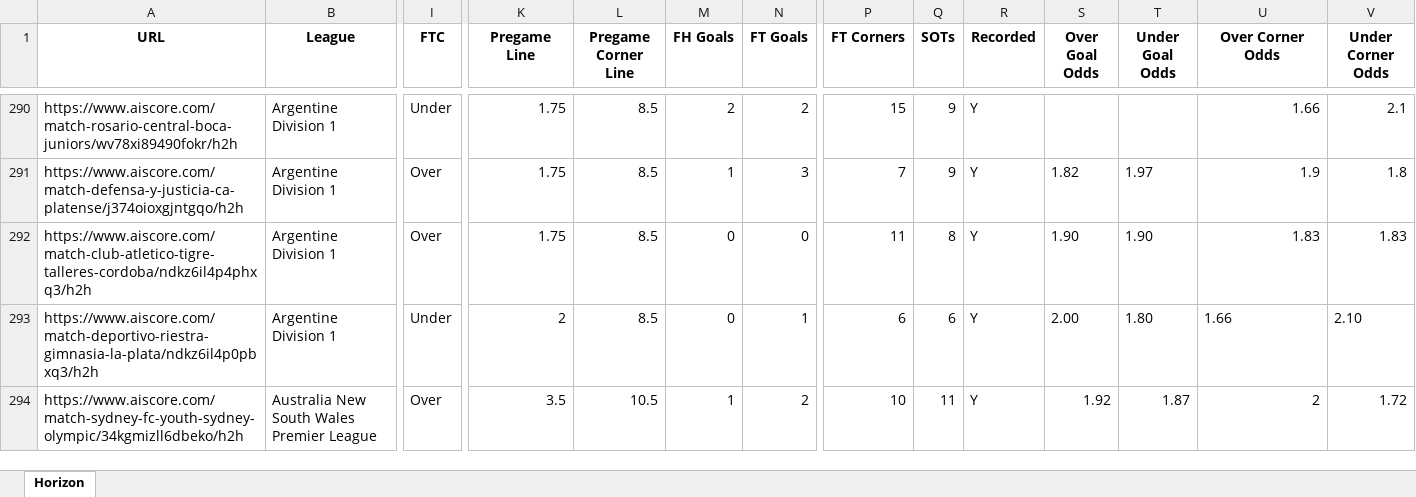
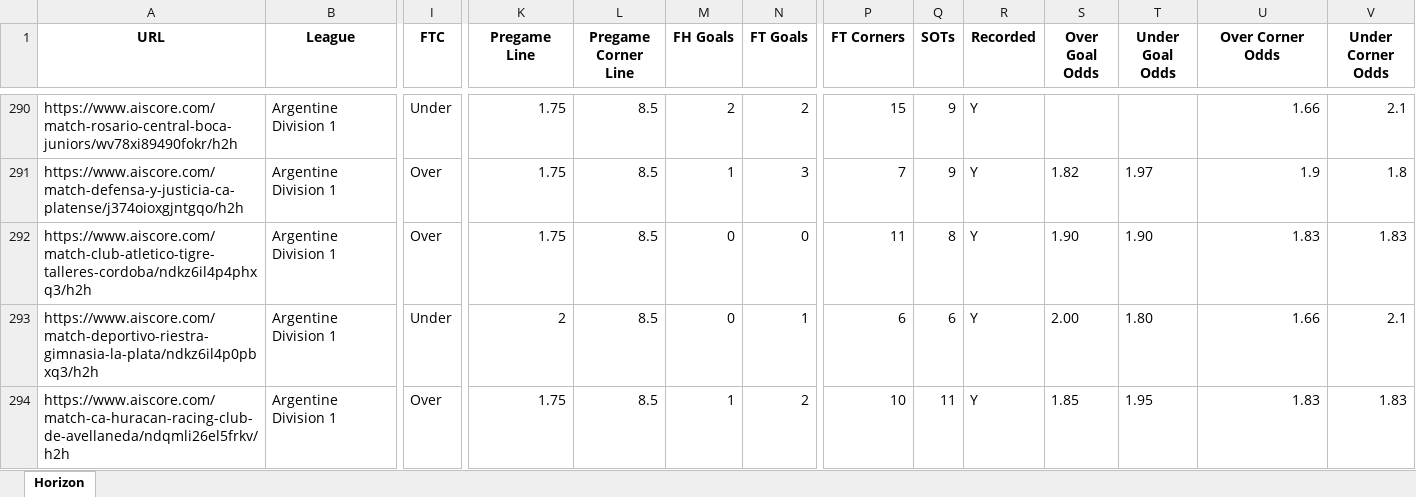
Before and after one commit to Captain-Duckie/whop, an Excel workbook: public/Horizon Records.xlsx, sheet Horizon, drawn as a sheet; only a part is shown, gaps mark what is left out; the shorter side is filled out with more unchanged rows; values as stored, in another font and other column widths than the file's, no borders; rows hold the shown columns only; the diff covers the shown part only; the diff names each change by its address in the sheet, - before the commit and + after, or states it on an @@ line.

Commit message:
Auto-update Horizon Records at 2025-09-20T03:15:24.931110

```diff
--- a/public/Horizon Records.xlsx (sheet Horizon)
+++ b/public/Horizon Records.xlsx (sheet Horizon)
-U293 alignment: left
+U293 alignment: right
-V293 (Under Corner Odds): 2.10
+V293 (Under Corner Odds): 2.1
+row 294: https://www.aiscore.com/match-ca-huracan-racing-club-de-avellaneda/ndqmli26el5frkv/h2h | Argentine Division 1 | Over | 1.75 | 8.5 | 1 | 2 | 10 | 11 | Y | 1.85 | 1.95 | 1.83 | 1.83
```
Also changed, not shown: 10 added rows elsewhere in this sheet.
